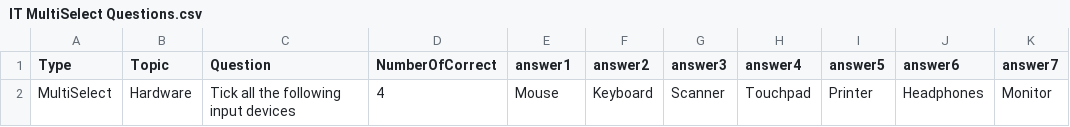
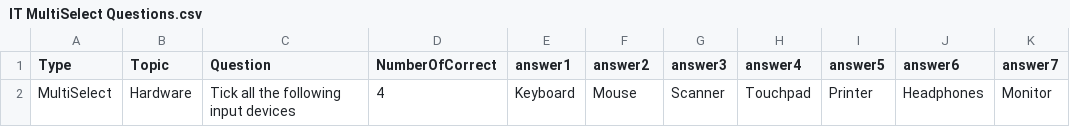
Before and after one commit to xovae/13IA-Project, a CSV file: Quiz Resources/IT MultiSelect Questions.csv, drawn as a sheet; only a part is shown; the diff names each change by its address in the sheet, - before the commit and + after, or states it on an @@ line.

Commit message:
Quiz 0.55
Further development of checking the SelectAll question type. Data and user input is now correctly output to a string, but is not checked correctly.

Updated the SelectAll class slightly

Method GetChecked() now returns a List<string>, as opposed to a string type.

```diff
--- a/Quiz Resources/IT MultiSelect Questions.csv
+++ b/Quiz Resources/IT MultiSelect Questions.csv
-E2 (answer1): Mouse
+E2 (answer1): Keyboard
-F2 (answer2): Keyboard
+F2 (answer2): Mouse
```
Also changed, not shown: 10 other files.
